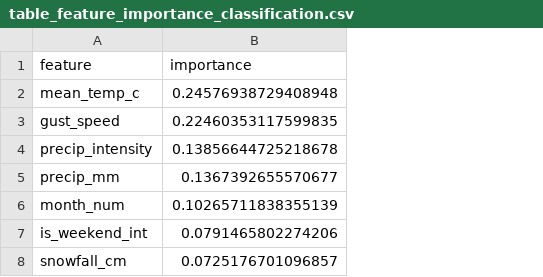
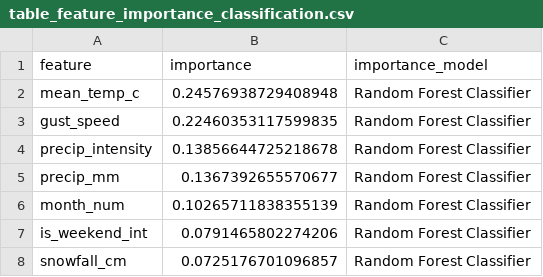
Before and after one commit to xiran-yin/JSC370final, a CSV file: outputs/table_feature_importance_classification.csv, drawn as a sheet; the diff names each change by its address in the sheet, - before the commit and + after, or states it on an @@ line.

```diff
--- a/outputs/table_feature_importance_classification.csv
+++ b/outputs/table_feature_importance_classification.csv
+column C (importance_model), rows 2-8: all Random Forest Classifier
```
Also changed, not shown: data/ttc_incidents_sample.csv, outputs/table_classification_metrics.csv, 37 other files.
